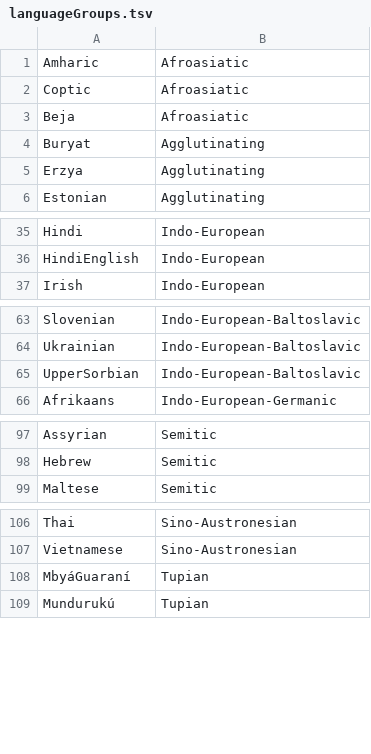
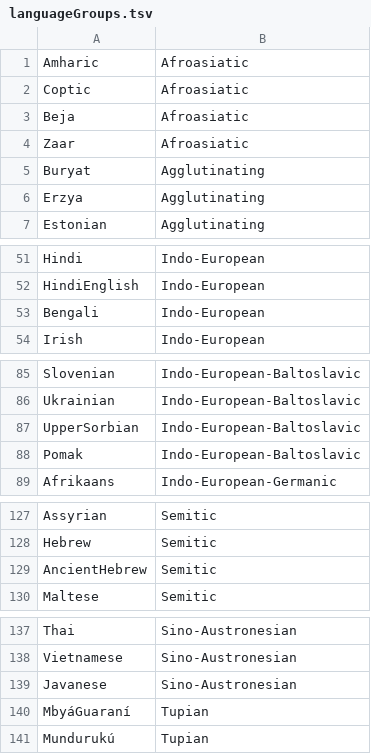
Before and after one commit to typometrics/djangotypometrics, a TSV file: languageGroups.tsv, drawn as a sheet; only a part is shown, gaps mark what is left out; the diff covers the shown part only.

```diff
--- a/languageGroups.tsv
+++ b/languageGroups.tsv
@@ -3,2 +3,3 @@ Coptic	Afroasiatic
 Beja	Afroasiatic
+Zaar	Afroasiatic
 Buryat	Agglutinating
@@ -36,2 +52,3 @@ Hindi	Indo-European
 HindiEnglish	Indo-European
+Bengali	Indo-European
 Irish	Indo-European
@@ -65,2 +87,3 @@ Ukrainian	Indo-European-Baltoslavic
 UpperSorbian	Indo-European-Baltoslavic
+Pomak	Indo-European-Baltoslavic
 Afrikaans	Indo-European-Germanic
@@ -98,2 +128,3 @@ Assyrian	Semitic
 Hebrew	Semitic
+AncientHebrew	Semitic
 Maltese	Semitic
@@ -107,2 +138,3 @@ Thai	Sino-Austronesian
 Vietnamese	Sino-Austronesian
+Javanese	Sino-Austronesian
 MbyáGuaraní	Tupian
```
Also changed, not shown: 40 added rows and 1 edited cell elsewhere in this file, myLanguageCodes.tsv, 47 other files.
